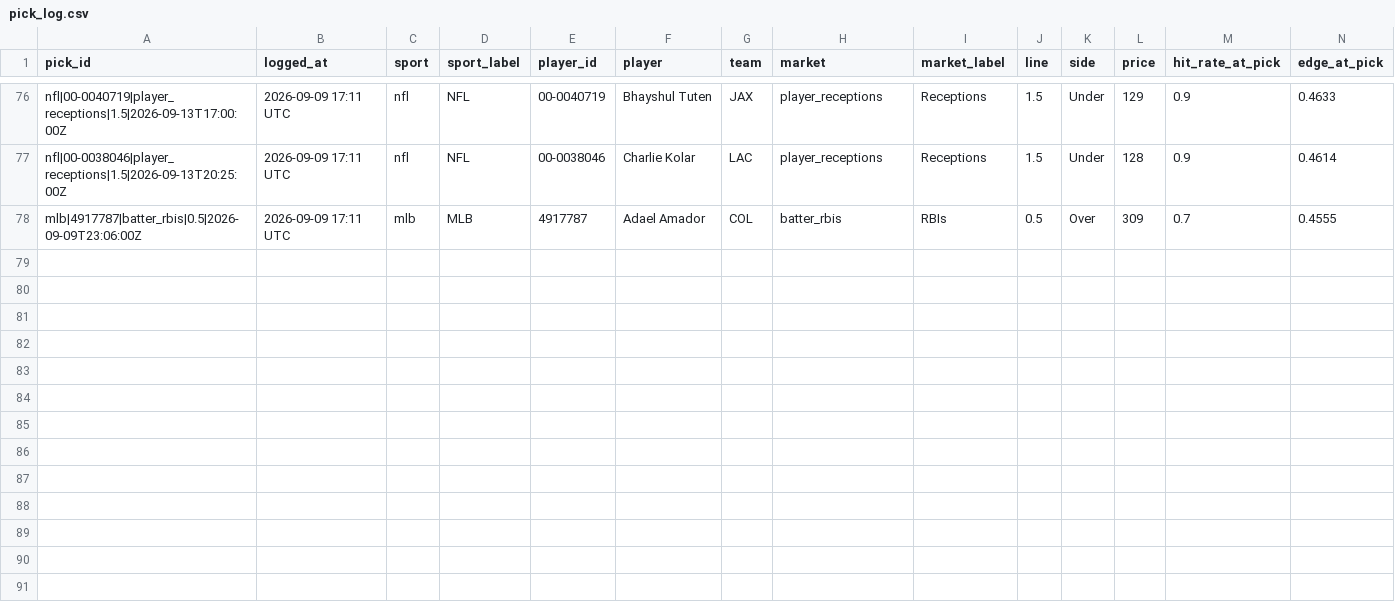
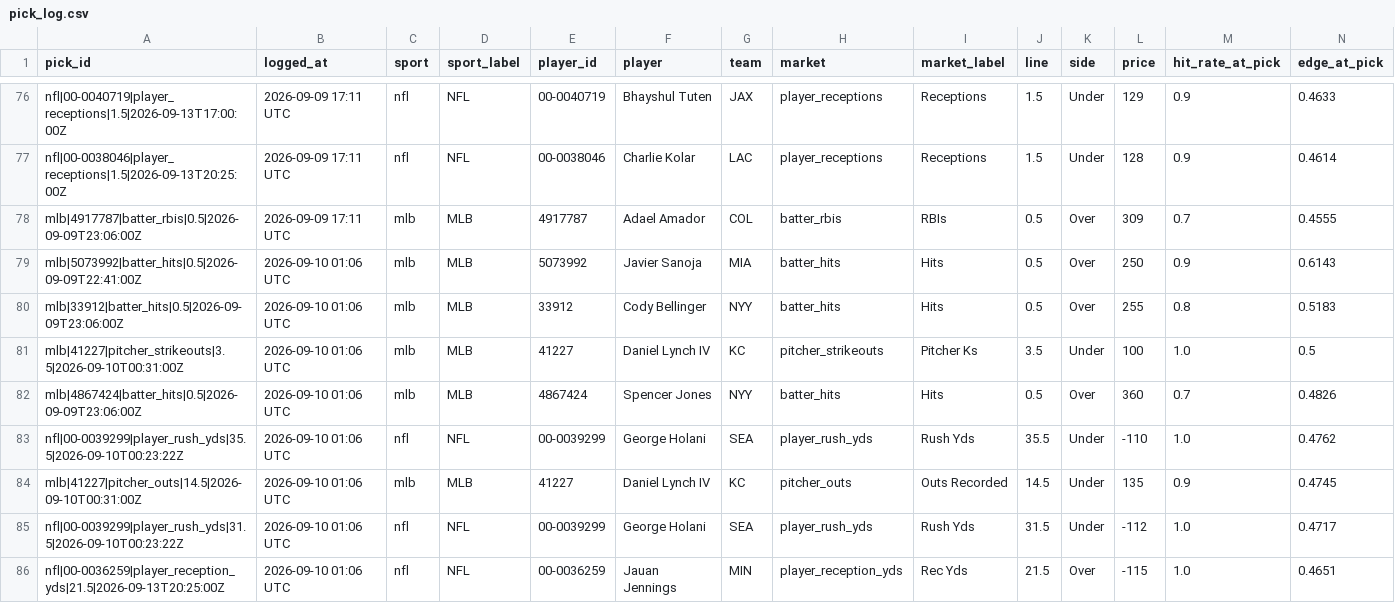
Before and after one commit to idhyanchand67/EdgeFinder, a CSV file: data/pick_log.csv, drawn as a sheet; only a part is shown, gaps mark what is left out; rows hold the shown columns only; the diff names each change by its address in the sheet, - before the commit and + after, or states it on an @@ line.

```diff
--- a/data/pick_log.csv
+++ b/data/pick_log.csv
+row 79: mlb|5073992|batter_hits|0.5|2026-09-09T22:41:00Z | 2026-09-10 01:06 UTC | mlb | MLB | 5073992 | Javier Sanoja | MIA | batter_hits | Hits | 0.5 | Over | 250 | 0.9 | 0.6143
+row 80: mlb|33912|batter_hits|0.5|2026-09-09T23:06:00Z | 2026-09-10 01:06 UTC | mlb | MLB | 33912 | Cody Bellinger | NYY | batter_hits | Hits | 0.5 | Over | 255 | 0.8 | 0.5183
+row 81: mlb|41227|pitcher_strikeouts|3.5|2026-09-10T00:31:00Z | 2026-09-10 01:06 UTC | mlb | MLB | 41227 | Daniel Lynch IV | KC | pitcher_strikeouts | Pitcher Ks | 3.5 | Under | 100 | 1.0 | 0.5
+row 82: mlb|4867424|batter_hits|0.5|2026-09-09T23:06:00Z | 2026-09-10 01:06 UTC | mlb | MLB | 4867424 | Spencer Jones | NYY | batter_hits | Hits | 0.5 | Over | 360 | 0.7 | 0.4826
+row 83: nfl|00-0039299|player_rush_yds|35.5|2026-09-10T00:23:22Z | 2026-09-10 01:06 UTC | nfl | NFL | 00-0039299 | George Holani | SEA | player_rush_yds | Rush Yds | 35.5 | Under | -110 | 1.0 | 0.4762
+row 84: mlb|41227|pitcher_outs|14.5|2026-09-10T00:31:00Z | 2026-09-10 01:06 UTC | mlb | MLB | 41227 | Daniel Lynch IV | KC | pitcher_outs | Outs Recorded | 14.5 | Under | 135 | 0.9 | 0.4745
+row 85: nfl|00-0039299|player_rush_yds|31.5|2026-09-10T00:23:22Z | 2026-09-10 01:06 UTC | nfl | NFL | 00-0039299 | George Holani | SEA | player_rush_yds | Rush Yds | 31.5 | Under | -112 | 1.0 | 0.4717
+row 86: nfl|00-0036259|player_reception_yds|21.5|2026-09-13T20:25:00Z | 2026-09-10 01:06 UTC | nfl | NFL | 00-0036259 | Jauan Jennings | MIN | player_reception_yds | Rec Yds | 21.5 | Over | -115 | 1.0 | 0.4651
```
